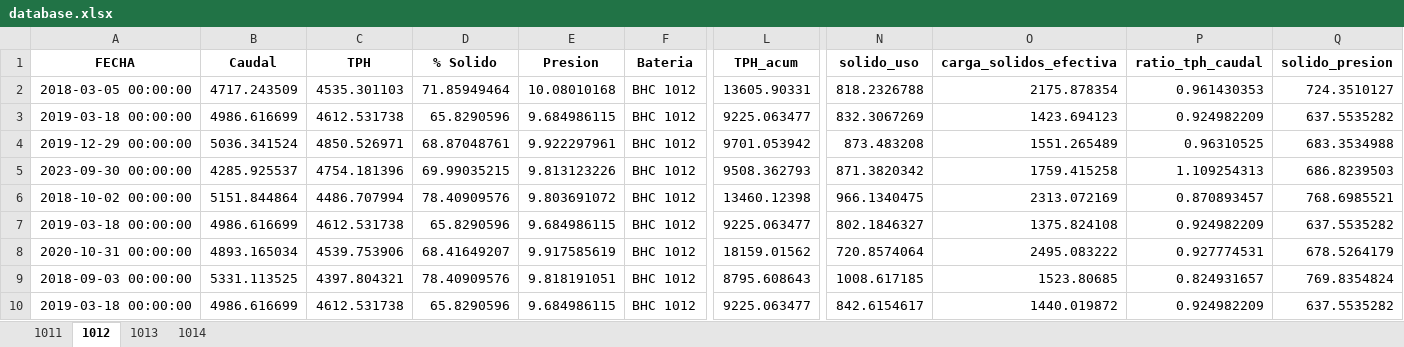
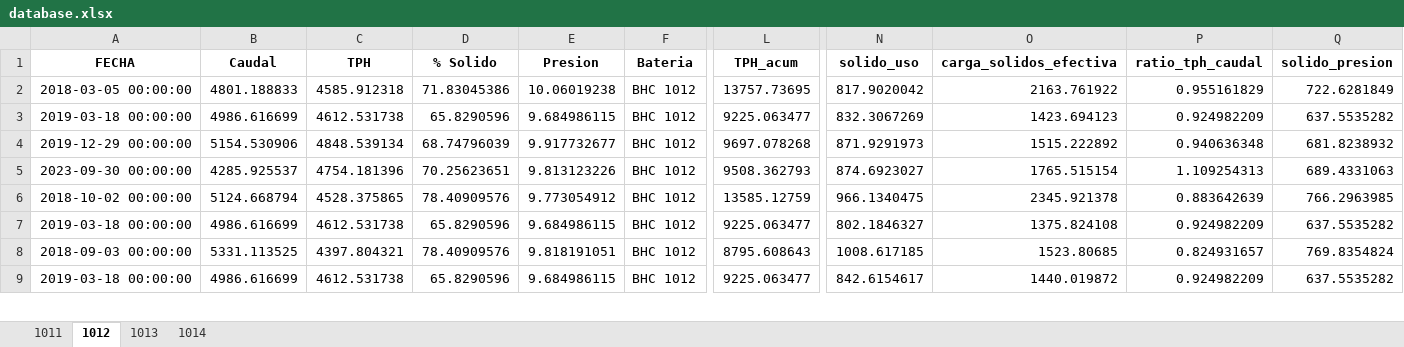
Before and after one commit to fvaldes17/SA, an Excel workbook: Datos/database.xlsx, sheet 1012, drawn as a sheet; only a part is shown, gaps mark what is left out; values as stored, in another font and other column widths than the file's, no borders; rows hold the shown columns only; the diff covers the shown part only; the diff names each change by its address in the sheet, - before the commit and + after, or states it on an @@ line.

```diff
--- a/Datos/database.xlsx (sheet 1012)
+++ b/Datos/database.xlsx (sheet 1012)
-B2 (Caudal): 4717.243509
+B2 (Caudal): 4801.188833
-C2 (TPH): 4535.301103
+C2 (TPH): 4585.912318
-D2 (% Solido): 71.85949464
+D2 (% Solido): 71.83045386
-E2 (Presion): 10.08010168
+E2 (Presion): 10.06019238
-L2 (TPH_acum): 13605.90331
+L2 (TPH_acum): 13757.73695
-N2 (solido_uso): 818.2326788
+N2 (solido_uso): 817.9020042
-O2 (carga_solidos_efectiva): 2175.878354
+O2 (carga_solidos_efectiva): 2163.761922
-P2 (ratio_tph_caudal): 0.961430353
+P2 (ratio_tph_caudal): 0.955161829
-Q2 (solido_presion): 724.3510127
+Q2 (solido_presion): 722.6281849
-B4 (Caudal): 5036.341524
+B4 (Caudal): 5154.530906
-C4 (TPH): 4850.526971
+C4 (TPH): 4848.539134
-D4 (% Solido): 68.87048761
+D4 (% Solido): 68.74796039
-E4 (Presion): 9.922297961
+E4 (Presion): 9.917732677
-L4 (TPH_acum): 9701.053942
+L4 (TPH_acum): 9697.078268
-N4 (solido_uso): 873.483208
+N4 (solido_uso): 871.9291973
-O4 (carga_solidos_efectiva): 1551.265489
+O4 (carga_solidos_efectiva): 1515.222892
-P4 (ratio_tph_caudal): 0.96310525
+P4 (ratio_tph_caudal): 0.940636348
-Q4 (solido_presion): 683.3534988
+Q4 (solido_presion): 681.8238932
-D5 (% Solido): 69.99035215
+D5 (% Solido): 70.25623651
-N5 (solido_uso): 871.3820342
+N5 (solido_uso): 874.6923027
-O5 (carga_solidos_efectiva): 1759.415258
+O5 (carga_solidos_efectiva): 1765.515154
-Q5 (solido_presion): 686.8239503
+Q5 (solido_presion): 689.4331063
-B6 (Caudal): 5151.844864
+B6 (Caudal): 5124.668794
-C6 (TPH): 4486.707994
+C6 (TPH): 4528.375865
-E6 (Presion): 9.803691072
+E6 (Presion): 9.773054912
-L6 (TPH_acum): 13460.12398
+L6 (TPH_acum): 13585.12759
-O6 (carga_solidos_efectiva): 2313.072169
+O6 (carga_solidos_efectiva): 2345.921378
-P6 (ratio_tph_caudal): 0.870893457
+P6 (ratio_tph_caudal): 0.883642639
-Q6 (solido_presion): 768.6985521
+Q6 (solido_presion): 766.2963985
-row 8: 2020-10-31 00:00:00 | 4893.165034 | 4539.753906 | 68.41649207 | 9.917585619 | BHC 1012 | 18159.01562 | 720.8574064 | 2495.083222 | 0.927774531 | 678.5264179
```
Also changed, not shown: 2 removed rows and 106 edited cells elsewhere in this sheet, sheet 1014, sheet 1013, sheet 1011, Datos/datos_limpios.xlsx, Datos/horometros_limpios.xlsx, 4 other files.
